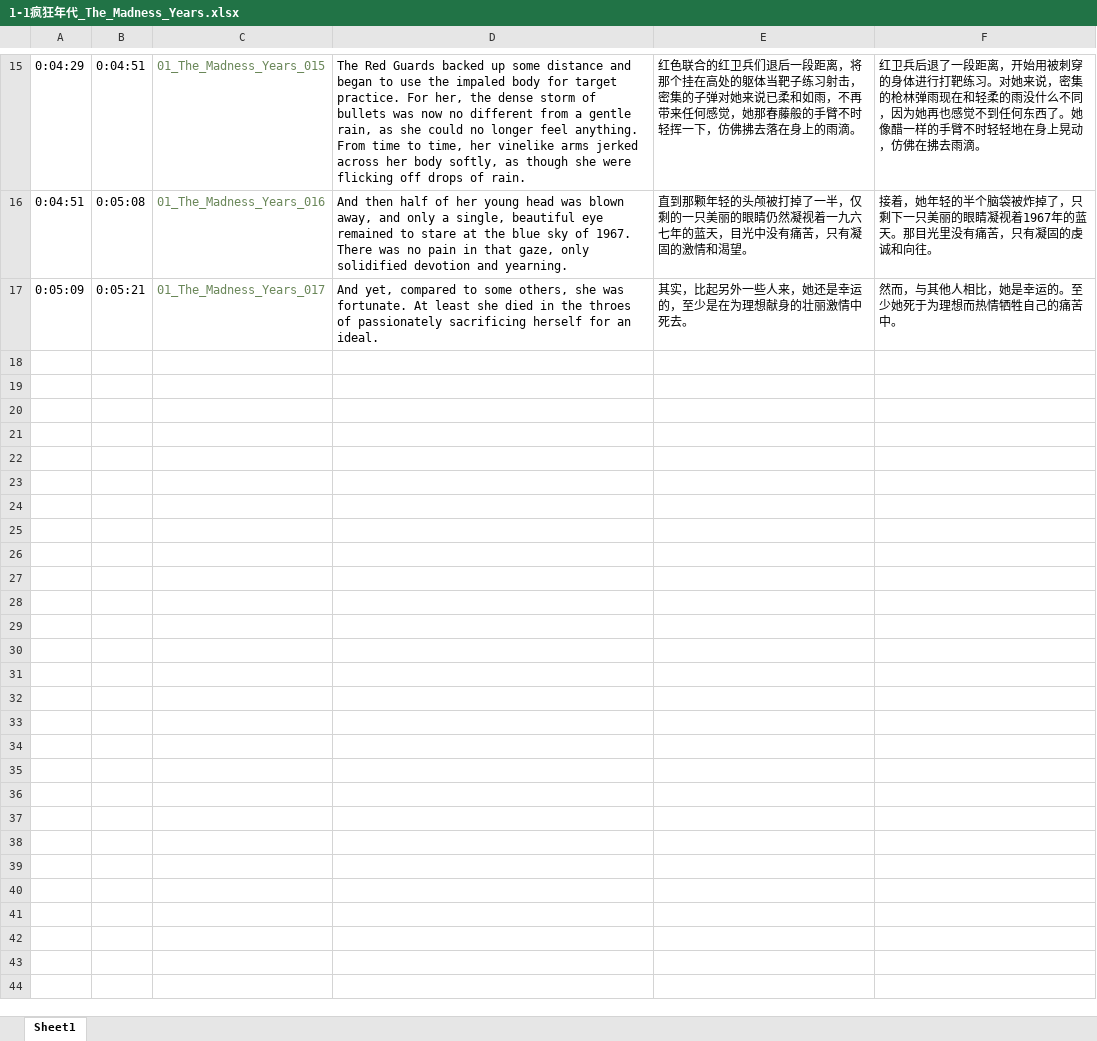
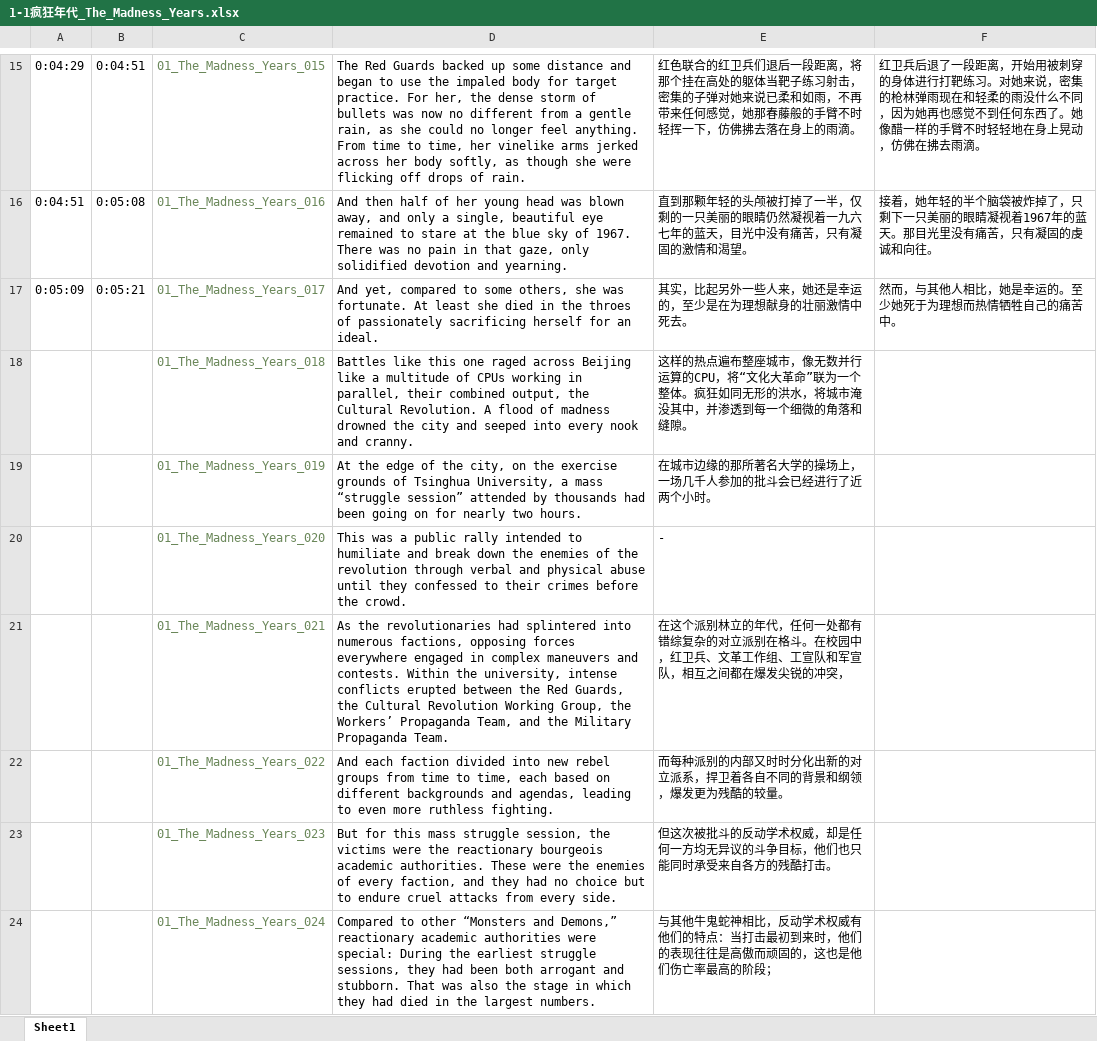
Before and after one commit to DS-Data-Storage/DS-Data-Storage-Source, an Excel workbook: source/THE_THREE_BODY_PROBLEM_Audio_Book/1-1疯狂年代_The_Madness_Years.xlsx, sheet Sheet1, drawn as a sheet; only a part is shown, gaps mark what is left out; values as stored, in another font and other column widths than the file's, no borders; the diff covers the shown part only; the diff names each change by its address in the sheet, - before the commit and + after, or states it on an @@ line.

```diff
--- a/source/THE_THREE_BODY_PROBLEM_Audio_Book/1-1疯狂年代_The_Madness_Years.xlsx (sheet Sheet1)
+++ b/source/THE_THREE_BODY_PROBLEM_Audio_Book/1-1疯狂年代_The_Madness_Years.xlsx (sheet Sheet1)
+row 18:  |  | 01_The_Madness_Years_018 | Battles like this one raged across Beijing like a multitude of CPUs working in parallel, their combined output, the Cultural Revolution. A flood of madness drowned the city and seeped into every nook and cranny. | 这样的热点遍布整座城市，像无数并行运算的CPU，将“文化大革命”联为一个整体。疯狂如同无形的洪水，将城市淹没其中，并渗透到每一个细微的角落和缝隙。
+row 19:  |  | 01_The_Madness_Years_019 | At the edge of the city, on the exercise grounds of Tsinghua University, a mass “struggle session” attended by thousands had been going on for nearly two hours. | 在城市边缘的那所著名大学的操场上，一场几千人参加的批斗会已经进行了近两个小时。
+row 20:  |  | 01_The_Madness_Years_020 | This was a public rally intended to humiliate and break down the enemies of the revolution through verbal and physical abuse until they confessed to their crimes before the crowd. | -
+row 21:  |  | 01_The_Madness_Years_021 | As the revolutionaries had splintered into numerous factions, opposing forces everywhere engaged in complex maneuvers and contests. Within the university, intense conflicts erupted between the Red Guards, the Cultural Revolution Working Group, the Workers’ Propaganda Team, and the Military Propaganda Team. | 在这个派别林立的年代，任何一处都有错综复杂的对立派别在格斗。在校园中，红卫兵、文革工作组、工宣队和军宣队，相互之间都在爆发尖锐的冲突，
+row 22:  |  | 01_The_Madness_Years_022 | And each faction divided into new rebel groups from time to time, each based on different backgrounds and agendas, leading to even more ruthless fighting. | 而每种派别的内部又时时分化出新的对立派系，捍卫着各自不同的背景和纲领，爆发更为残酷的较量。
+row 23:  |  | 01_The_Madness_Years_023 | But for this mass struggle session, the victims were the reactionary bourgeois academic authorities. These were the enemies of every faction, and they had no choice but to endure cruel attacks from every side. | 但这次被批斗的反动学术权威，却是任何一方均无异议的斗争目标，他们也只能同时承受来自各方的残酷打击。
+row 24:  |  | 01_The_Madness_Years_024 | Compared to other “Monsters and Demons,” reactionary academic authorities were special: During the earliest struggle sessions, they had been both arrogant and stubborn. That was also the stage in which they had died in the largest numbers. | 与其他牛鬼蛇神相比，反动学术权威有他们的特点：当打击最初到来时，他们的表现往往是高傲而顽固的，这也是他们伤亡率最高的阶段；
```
Also changed, not shown: 7 added rows elsewhere in this sheet, 7 other files.
